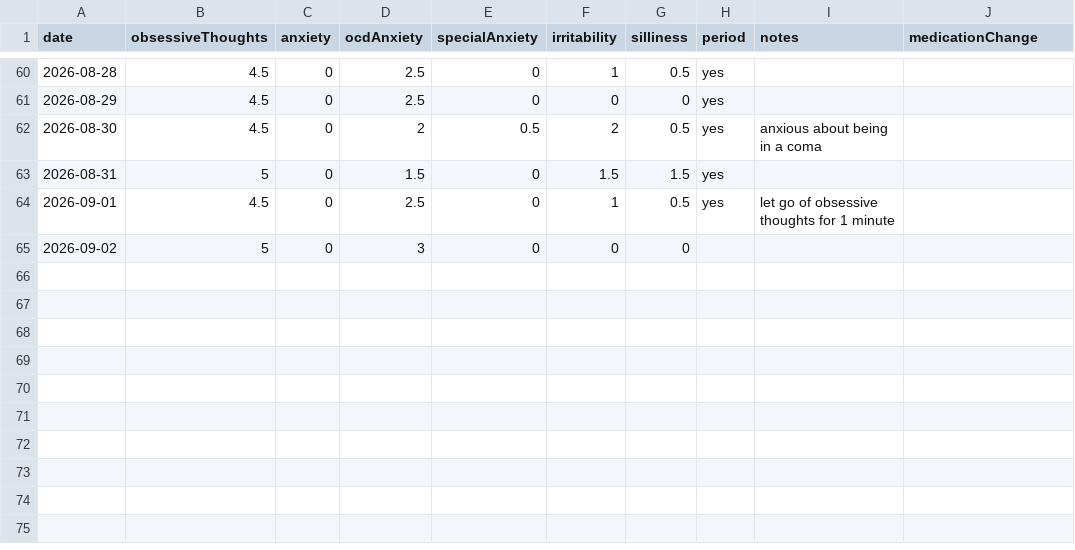
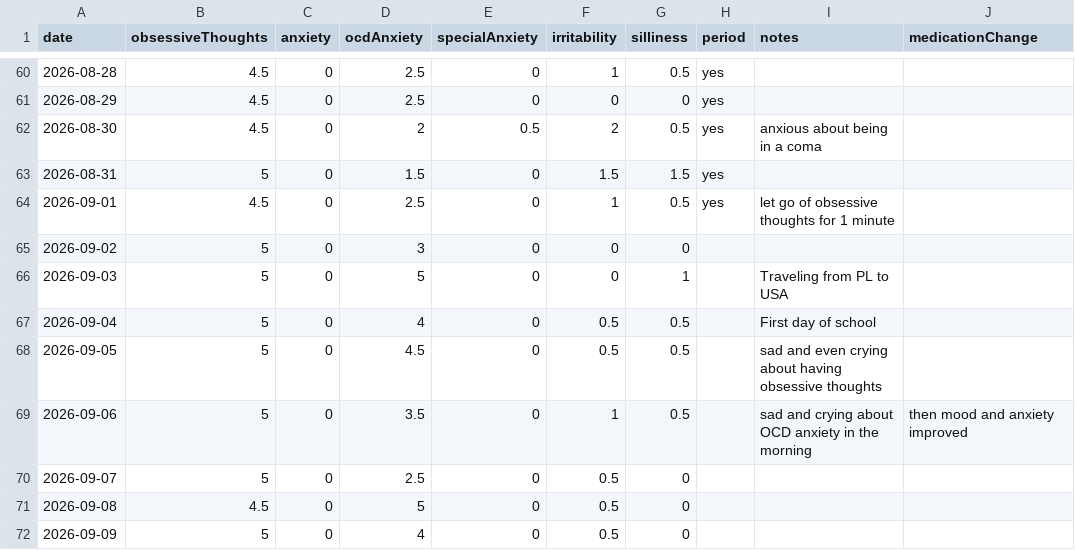
Before and after one commit to AlexGilarowski/symptom-tracking-chart, a CSV file: data.csv, drawn as a sheet; only a part is shown, gaps mark what is left out.

Commit message:
Update symptom data

```diff
--- a/data.csv
+++ b/data.csv
@@ -65 +65,8 @@ date,obsessiveThoughts,anxiety,ocdAnxiety,specialAnxiety,irritability,silliness,
 2026-09-02,5,0,3,0,0,0,,,
+2026-09-03,5,0,5,0,0,1,,Traveling from PL to USA,
+2026-09-04,5,0,4,0,0.5,0.5,,First day of school,
+2026-09-05,5,0,4.5,0,0.5,0.5,,sad and even crying about having obsessive thoughts,
+2026-09-06,5,0,3.5,0,1,0.5,,sad and crying about OCD anxiety in the morning, then mood and anxiety improved,
+2026-09-07,5,0,2.5,0,0.5,0,,,
+2026-09-08,4.5,0,5,0,0.5,0,,,
+2026-09-09,5,0,4,0,0.5,0,,,
```
